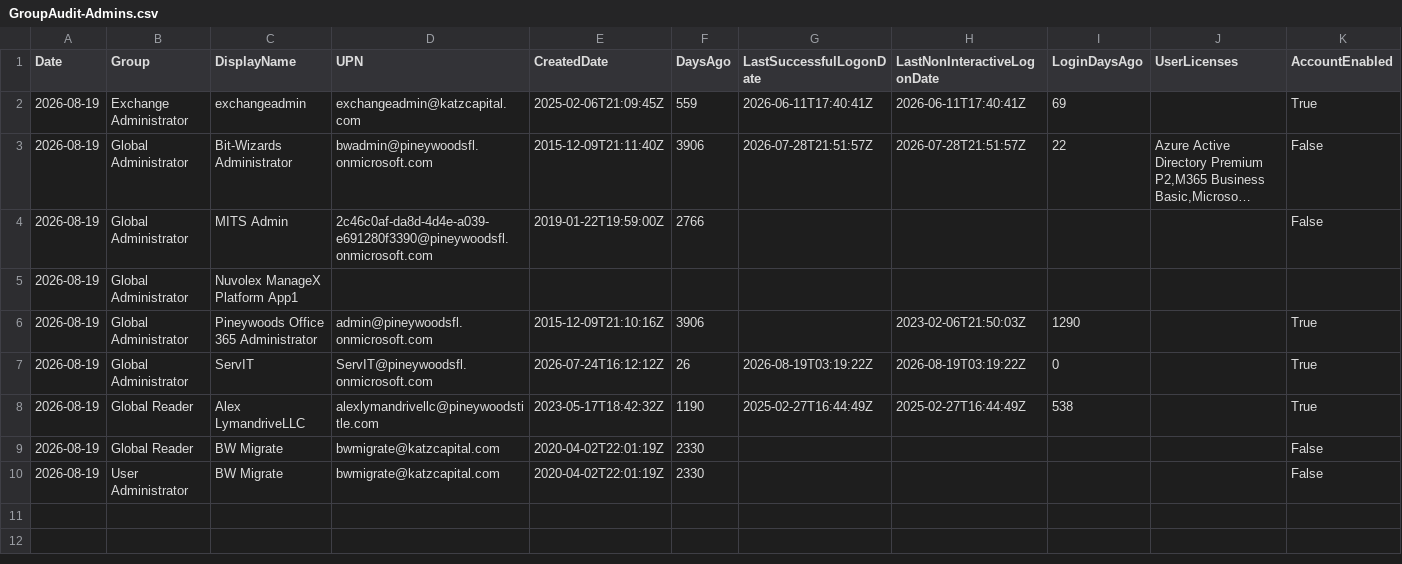
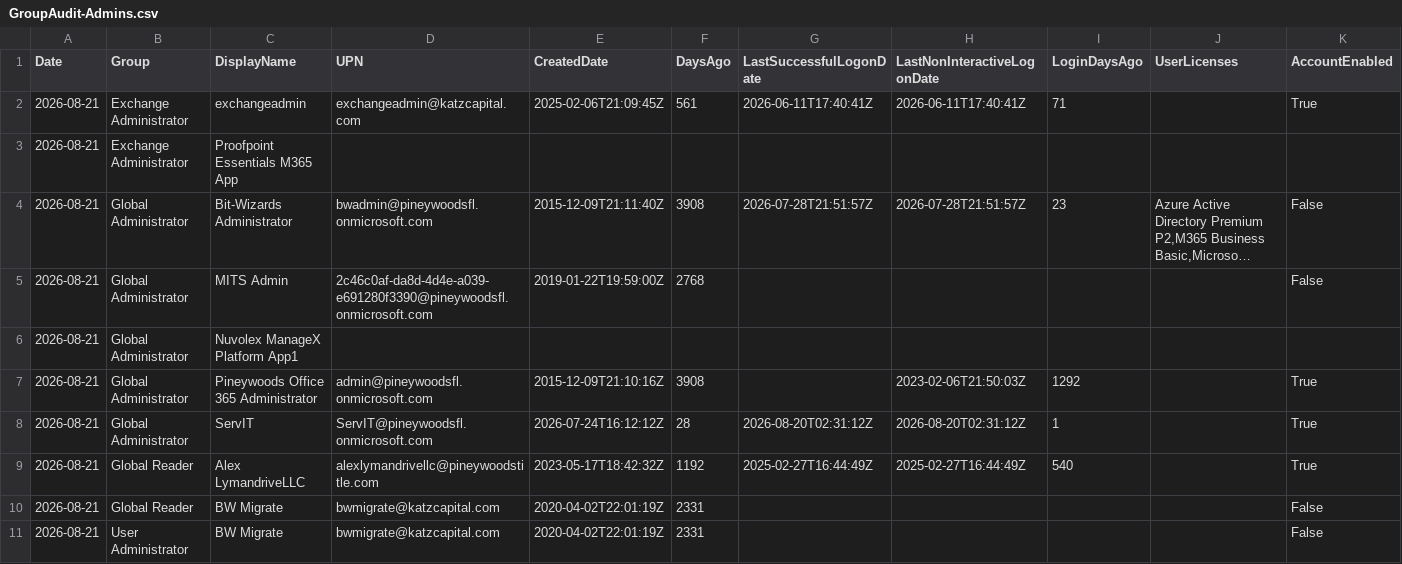
Before and after one commit to winkjb/ai-dev, a CSV file: program-management/ait-m365/02-analyst/output/katz/GroupAudit-Admins.csv, drawn as a sheet; only a part is shown; long unchanged cells end in …; addresses are those after the commit; rows hold the shown columns only; the diff names each change by its address in the sheet, - before the commit and + after, or states it on an @@ line.

```diff
--- a/program-management/ait-m365/02-analyst/output/katz/GroupAudit-Admins.csv
+++ b/program-management/ait-m365/02-analyst/output/katz/GroupAudit-Admins.csv
-A2 (Date): 2026-08-19
+A2 (Date): 2026-08-21
-F2 (DaysAgo): 559
+F2 (DaysAgo): 561
-I2 (LoginDaysAgo): 69
+I2 (LoginDaysAgo): 71
+row 3: 2026-08-21 | Exchange Administrator | Proofpoint Essentials M365 App
-A4:A11 (Date): 2026-08-19
+A4:A11 (Date): 2026-08-21
-F4 (DaysAgo): 3906
+F4 (DaysAgo): 3908
-I4 (LoginDaysAgo): 22
+I4 (LoginDaysAgo): 23
-F5 (DaysAgo): 2766
+F5 (DaysAgo): 2768
-F7 (DaysAgo): 3906
+F7 (DaysAgo): 3908
-I7 (LoginDaysAgo): 1290
+I7 (LoginDaysAgo): 1292
-F8 (DaysAgo): 26
+F8 (DaysAgo): 28
-G8 (LastSuccessfulLogonDate): 2026-08-19T03:19:22Z
+G8 (LastSuccessfulLogonDate): 2026-08-20T02:31:12Z
-H8 (LastNonInteractiveLogonDate): 2026-08-19T03:19:22Z
+H8 (LastNonInteractiveLogonDate): 2026-08-20T02:31:12Z
-I8 (LoginDaysAgo): 0
+I8 (LoginDaysAgo): 1
-F9 (DaysAgo): 1190
+F9 (DaysAgo): 1192
-I9 (LoginDaysAgo): 538
+I9 (LoginDaysAgo): 540
-F10:F11 (DaysAgo): 2330
+F10:F11 (DaysAgo): 2331
```
Also changed, not shown: program-management/ait-m365/02-analyst/output/katz/PolicyAudit-CA.csv, program-management/ait-m365/02-analyst/output/katz/Sharepoint-Disable.csv, 30 other files.
